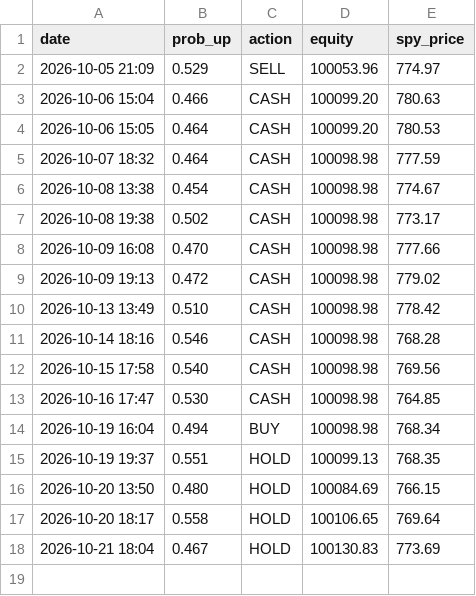
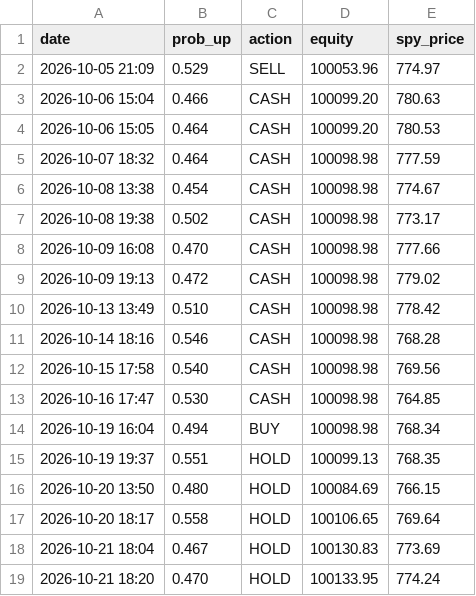
Before and after one commit to Dislordy/ai-trading-bot, a CSV file: trade_log.csv, drawn as a sheet; the diff names each change by its address in the sheet, - before the commit and + after, or states it on an @@ line.

```diff
--- a/trade_log.csv
+++ b/trade_log.csv
+row 19: 2026-10-21 18:20 | 0.470 | HOLD | 100133.95 | 774.24
```
Also changed, not shown: claude_log.csv.
